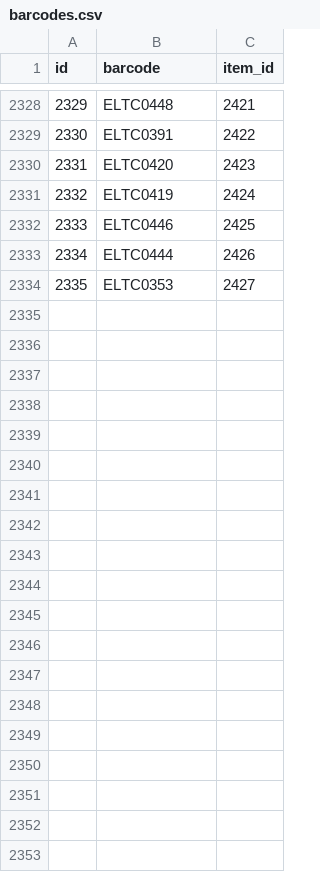
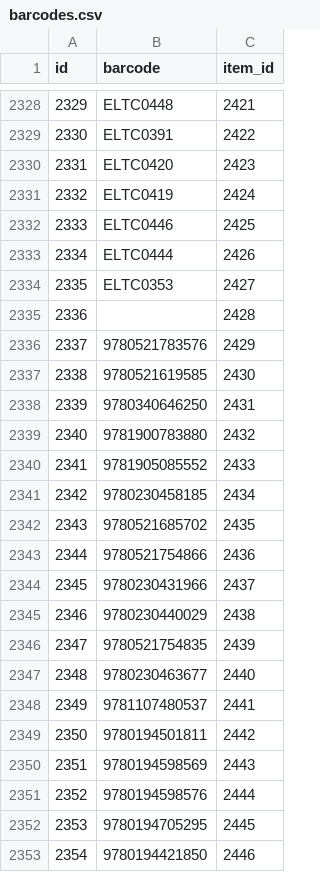
Before and after one commit to tudorsirbu/librarysystem, a CSV file: db/barcodes.csv, drawn as a sheet; only a part is shown, gaps mark what is left out; the diff covers the shown part only.

Commit message:
added new data

```diff
--- a/db/barcodes.csv
+++ b/db/barcodes.csv
@@ -2334 +2334,20 @@ id,barcode,item_id
 2335,"ELTC0353",2427
+2336,"",2428
+2337,"9780521783576",2429
+2338,"9780521619585",2430
+2339,"9780340646250",2431
+2340,"9781900783880",2432
+2341,"9781905085552",2433
+2342,"9780230458185",2434
+2343,"9780521685702",2435
+2344,"9780521754866",2436
+2345,"9780230431966",2437
+2346,"9780230440029",2438
+2347,"9780521754835",2439
+2348,"9780230463677",2440
+2349,"9781107480537",2441
+2350,"9780194501811",2442
+2351,"9780194598569",2443
+2352,"9780194598576",2444
+2353,"9780194705295",2445
+2354,"9780194421850",2446
```
Also changed, not shown: 41 added rows elsewhere in this file, db/users.csv, 3 other files.
